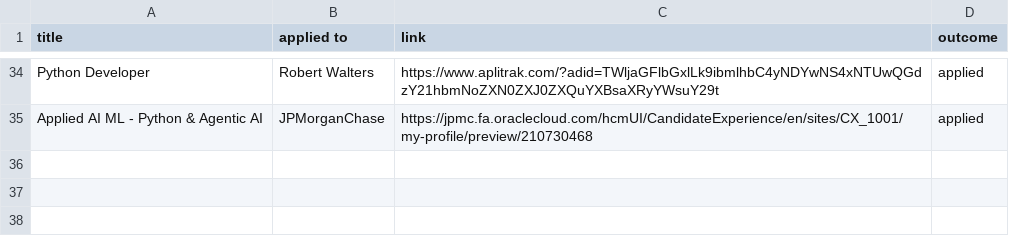
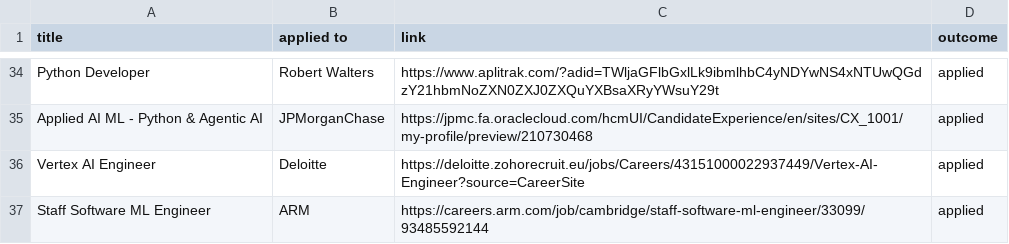
Before and after one commit to ivan020/resume, a CSV file: tracker.csv, drawn as a sheet; only a part is shown, gaps mark what is left out.

Commit message:
new applications

```diff
--- a/tracker.csv
+++ b/tracker.csv
@@ -35 +35,3 @@ Python Developer, Robert Walters, https://www.aplitrak.com/?adid=TWljaGFlbGxlLk9
 Applied AI ML - Python & Agentic AI, JPMorganChase, https://jpmc.fa.oraclecloud.com/hcmUI/CandidateExperience/en/sites/CX_1001/my-profile/preview/210730468, applied
+Vertex AI Engineer, Deloitte, https://deloitte.zohorecruit.eu/jobs/Careers/43151000022937449/Vertex-AI-Engineer?source=CareerSite, applied
+Staff Software ML Engineer, ARM, https://careers.arm.com/job/cambridge/staff-software-ml-engineer/33099/93485592144, applied
```
